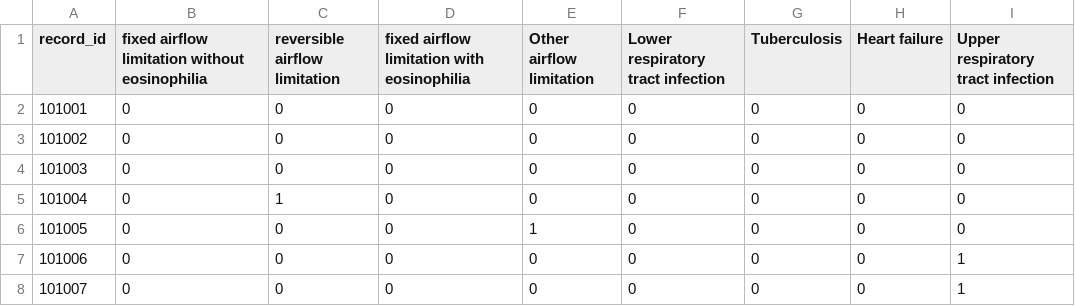
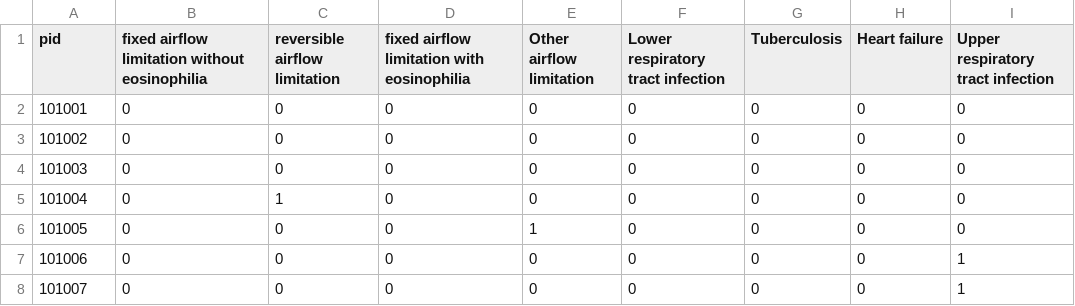
Before and after one commit to erick720730/erick, a CSV file: study.csv, drawn as a sheet; only a part is shown.

Commit message:
Add files via upload

```diff
--- a/study.csv
+++ b/study.csv
@@ -1,2 +1,2 @@
-record_id,fixed airflow limitation without eosinophilia,reversible airflow limitation,fixed airflow limitation with eosinophilia,Other airflow limitation,Lower respiratory tract infection,Tuberculosis,Heart failure,Upper respiratory tract infection
+pid,fixed airflow limitation without eosinophilia,reversible airflow limitation,fixed airflow limitation with eosinophilia,Other airflow limitation,Lower respiratory tract infection,Tuberculosis,Heart failure,Upper respiratory tract infection
 101001,0,0,0,0,0,0,0,0
```
